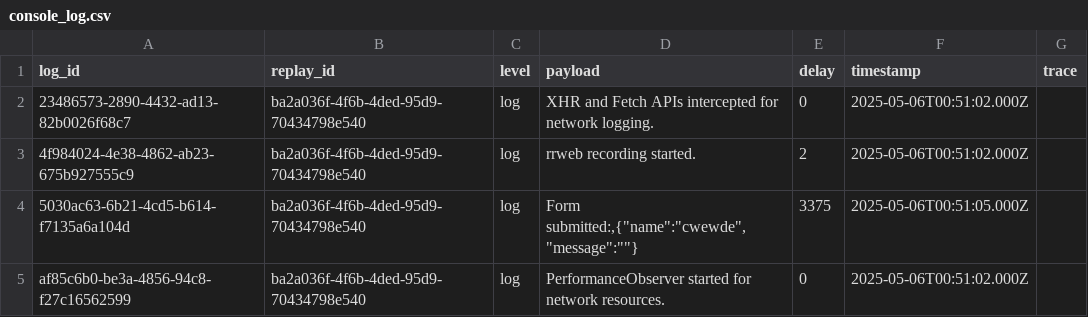
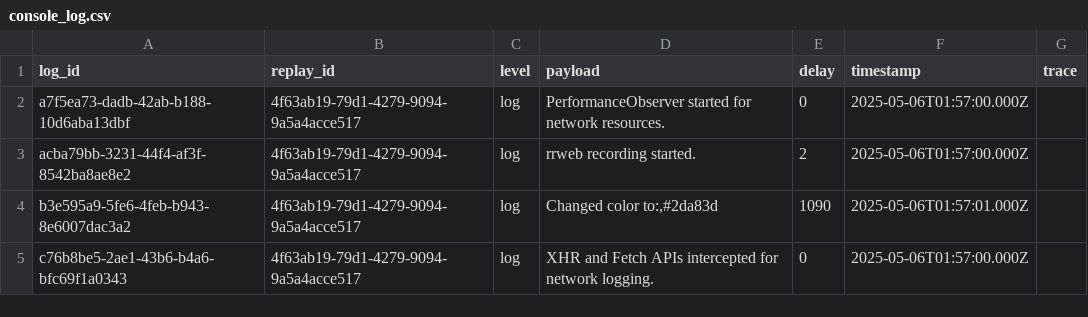
Before and after one commit to picokatx/CaretDB, a CSV file: export/console_log.csv, drawn as a sheet.

```diff
--- a/export/console_log.csv
+++ b/export/console_log.csv
@@ -1,5 +1,5 @@
 log_id,replay_id,level,payload,delay,timestamp,trace
-23486573-2890-4432-ad13-82b0026f68c7,ba2a036f-4f6b-4ded-95d9-70434798e540,log,XHR and Fetch APIs intercepted for network logging.,0,2025-05-06T00:51:02.000Z,
-4f984024-4e38-4862-ab23-675b927555c9,ba2a036f-4f6b-4ded-95d9-70434798e540,log,rrweb recording started.,2,2025-05-06T00:51:02.000Z,
-5030ac63-6b21-4cd5-b614-f7135a6a104d,ba2a036f-4f6b-4ded-95d9-70434798e540,log,"Form submitted:,{""name"":""cwewde"",""message"":""""}",3375,2025-05-06T00:51:05.000Z,
-af85c6b0-be3a-4856-94c8-f27c16562599,ba2a036f-4f6b-4ded-95d9-70434798e540,log,PerformanceObserver started for network resources.,0,2025-05-06T00:51:02.000Z,
+a7f5ea73-dadb-42ab-b188-10d6aba13dbf,4f63ab19-79d1-4279-9094-9a5a4acce517,log,PerformanceObserver started for network resources.,0,2025-05-06T01:57:00.000Z,
+acba79bb-3231-44f4-af3f-8542ba8ae8e2,4f63ab19-79d1-4279-9094-9a5a4acce517,log,rrweb recording started.,2,2025-05-06T01:57:00.000Z,
+b3e595a9-5fe6-4feb-b943-8e6007dac3a2,4f63ab19-79d1-4279-9094-9a5a4acce517,log,"Changed color to:,#2da83d",1090,2025-05-06T01:57:01.000Z,
+c76b8be5-2ae1-43b6-b4a6-bfc69f1a0343,4f63ab19-79d1-4279-9094-9a5a4acce517,log,XHR and Fetch APIs intercepted for network logging.,0,2025-05-06T01:57:00.000Z,
```
Also changed, not shown: export/event.csv, export/incremental_snapshot_event.csv, 12 other files.
